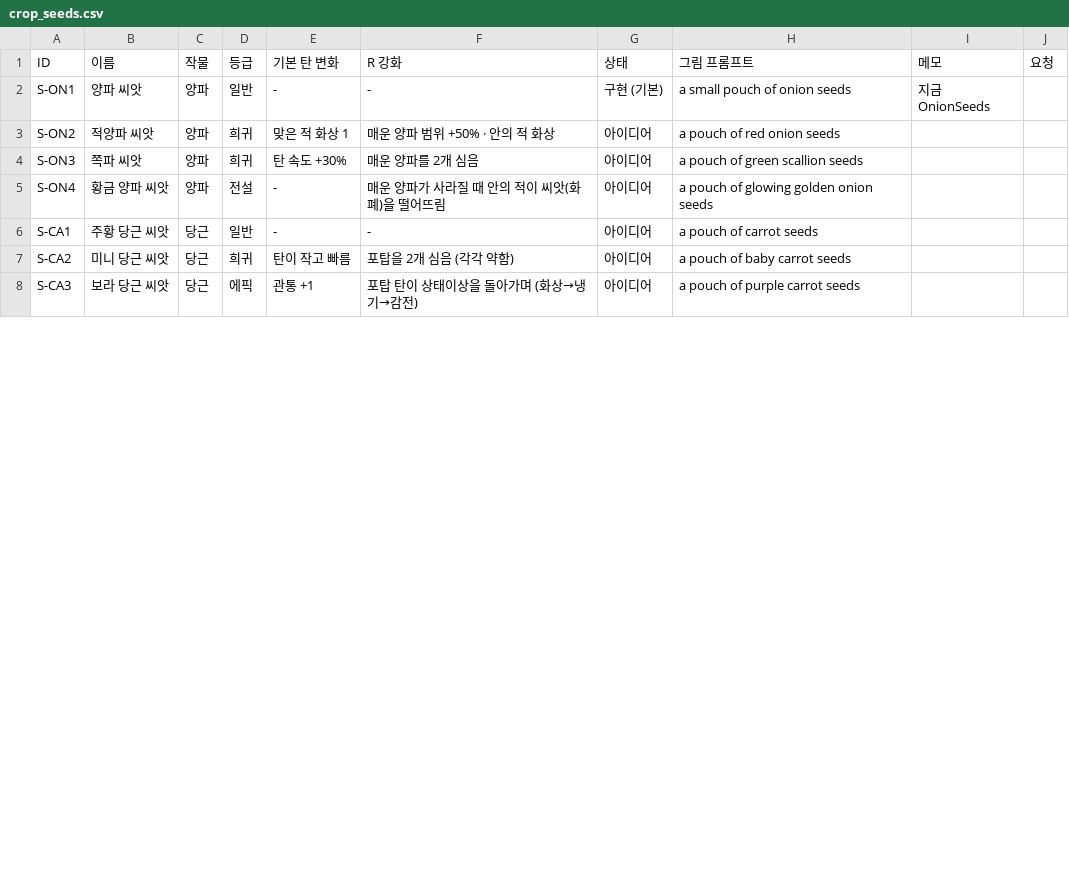
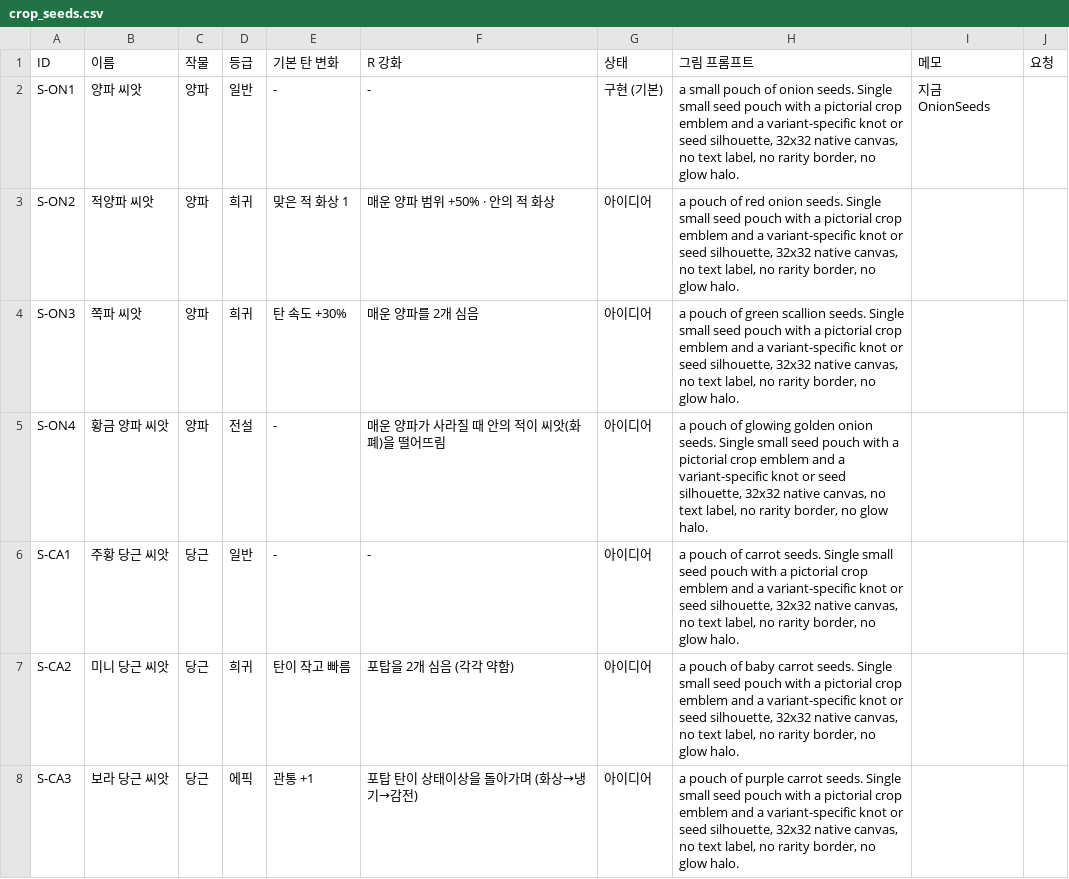
Before and after one commit to ljhl1108/joo, a CSV file: Design/Data/crop_seeds.csv, drawn as a sheet; only a part is shown; the diff covers the shown part only.

```diff
--- a/Design/Data/crop_seeds.csv
+++ b/Design/Data/crop_seeds.csv
@@ -1,8 +1,8 @@
 ID,이름,작물,등급,기본 탄 변화,R 강화,상태,그림 프롬프트,메모,요청
-S-ON1,양파 씨앗,양파,일반,-,-,구현 (기본),a small pouch of onion seeds,지금 OnionSeeds,
-S-ON2,적양파 씨앗,양파,희귀,맞은 적 화상 1,매운 양파 범위 +50% · 안의 적 화상,아이디어,a pouch of red onion seeds,,
-S-ON3,쪽파 씨앗,양파,희귀,탄 속도 +30%,매운 양파를 2개 심음,아이디어,a pouch of green scallion seeds,,
-S-ON4,황금 양파 씨앗,양파,전설,-,매운 양파가 사라질 때 안의 적이 씨앗(화폐)을 떨어뜨림,아이디어,a pouch of glowing golden onion seeds,,
-S-CA1,주황 당근 씨앗,당근,일반,-,-,아이디어,a pouch of carrot seeds,,
-S-CA2,미니 당근 씨앗,당근,희귀,탄이 작고 빠름,포탑을 2개 심음 (각각 약함),아이디어,a pouch of baby carrot seeds,,
-S-CA3,보라 당근 씨앗,당근,에픽,관통 +1,포탑 탄이 상태이상을 돌아가며 (화상→냉기→감전),아이디어,a pouch of purple carrot seeds,,
+S-ON1,양파 씨앗,양파,일반,-,-,구현 (기본),"a small pouch of onion seeds. Single small seed pouch with a pictorial crop emblem and a variant-specific knot or seed silhouette, 32x32 native canvas, no text label, no rarity border, no glow halo.",지금 OnionSeeds,
+S-ON2,적양파 씨앗,양파,희귀,맞은 적 화상 1,매운 양파 범위 +50% · 안의 적 화상,아이디어,"a pouch of red onion seeds. Single small seed pouch with a pictorial crop emblem and a variant-specific knot or seed silhouette, 32x32 native canvas, no text label, no rarity border, no glow halo.",,
+S-ON3,쪽파 씨앗,양파,희귀,탄 속도 +30%,매운 양파를 2개 심음,아이디어,"a pouch of green scallion seeds. Single small seed pouch with a pictorial crop emblem and a variant-specific knot or seed silhouette, 32x32 native canvas, no text label, no rarity border, no glow halo.",,
+S-ON4,황금 양파 씨앗,양파,전설,-,매운 양파가 사라질 때 안의 적이 씨앗(화폐)을 떨어뜨림,아이디어,"a pouch of glowing golden onion seeds. Single small seed pouch with a pictorial crop emblem and a variant-specific knot or seed silhouette, 32x32 native canvas, no text label, no rarity border, no glow halo.",,
+S-CA1,주황 당근 씨앗,당근,일반,-,-,아이디어,"a pouch of carrot seeds. Single small seed pouch with a pictorial crop emblem and a variant-specific knot or seed silhouette, 32x32 native canvas, no text label, no rarity border, no glow halo.",,
+S-CA2,미니 당근 씨앗,당근,희귀,탄이 작고 빠름,포탑을 2개 심음 (각각 약함),아이디어,"a pouch of baby carrot seeds. Single small seed pouch with a pictorial crop emblem and a variant-specific knot or seed silhouette, 32x32 native canvas, no text label, no rarity border, no glow halo.",,
+S-CA3,보라 당근 씨앗,당근,에픽,관통 +1,포탑 탄이 상태이상을 돌아가며 (화상→냉기→감전),아이디어,"a pouch of purple carrot seeds. Single small seed pouch with a pictorial crop emblem and a variant-specific knot or seed silhouette, 32x32 native canvas, no text label, no rarity border, no glow halo.",,
```
Also changed, not shown: 25 edited cells elsewhere in this file, Design/Data/cat_weapons.csv, Design/Data/cats.csv, 12 other files.
